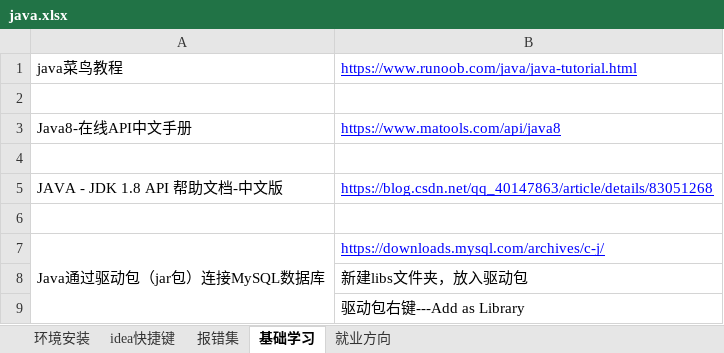
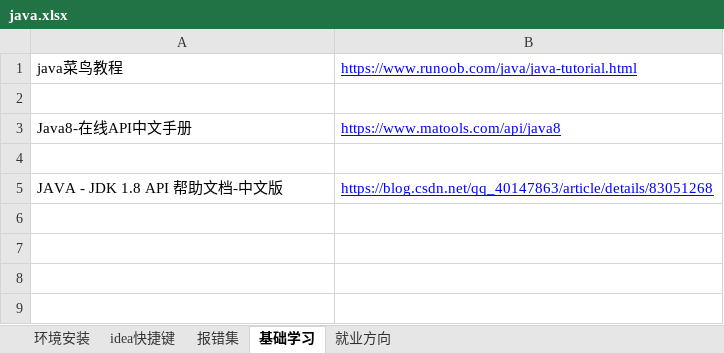
Before and after one commit to sunsetFog/record, an Excel workbook: java/java.xlsx, sheet 基础学习, drawn as a sheet; values as stored, in another font and other column widths than the file's, no borders; the diff names each change by its address in the sheet, - before the commit and + after, or states it on an @@ line.

```diff
--- a/java/java.xlsx (sheet 基础学习)
+++ b/java/java.xlsx (sheet 基础学习)
-row 6: (empty)
-row 7: Java通过驱动包（jar包）连接MySQL数据库 | https://downloads.mysql.com/archives/c-j/
-row 8:  | 新建libs文件夹，放入驱动包
-row 9:  | 驱动包右键---Add as Library
```
Also changed, not shown: sheet 环境安装, java/javaWeb.xlsx, website/git.xlsx, 5 other files.
